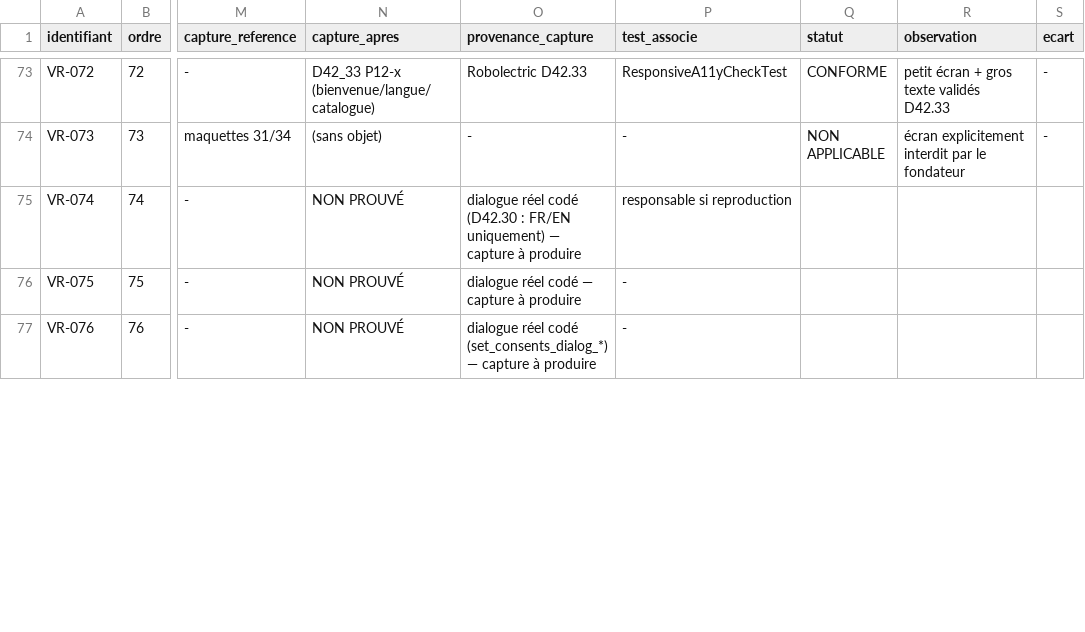
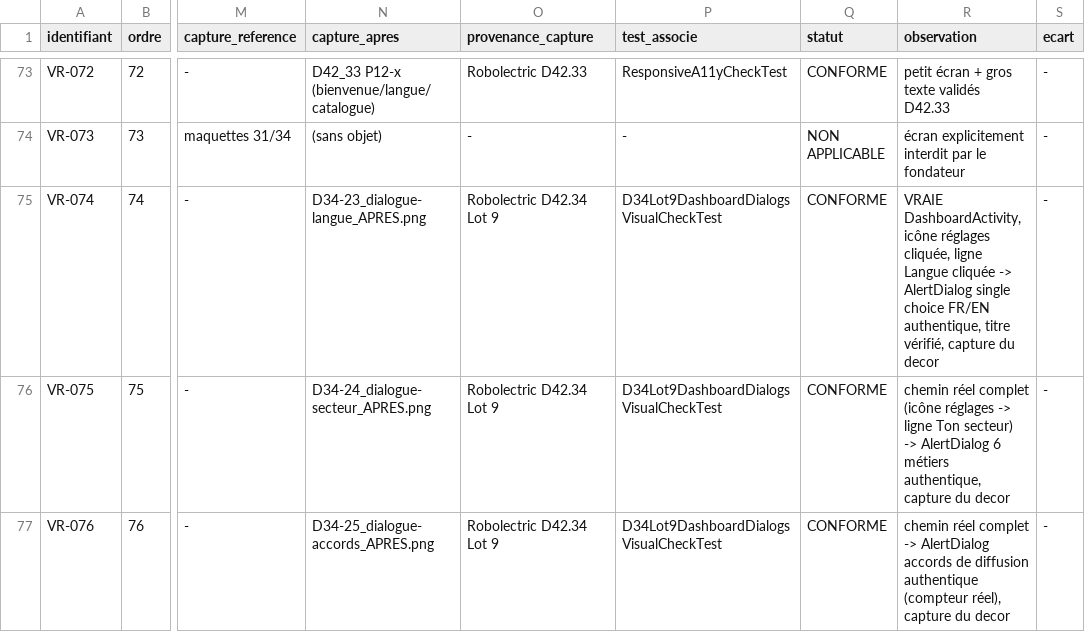
Before and after one commit to mdgejc14-hash/vitrine-video-d42-arena, a CSV file: docs/checkpoints/D42_34/11_INVENTAIRE_COMPLET_ECRANS.csv, drawn as a sheet; only a part is shown, gaps mark what is left out; the diff covers the shown part only; the diff names each change by its address in the sheet, - before the commit and + after, or states it on an @@ line.

Commit message:
P2/P3 : synchronisation documentaire des dialogues (Lots 9/10/11)
- 11_INVENTAIRE : VR-062 + VR-074..078 -> CONFORME (57/78 CONFORME,
  8 NON PROUVÉ restants = téléphone fondateur / réseau réel)
- 12_MANIFEST : 134 entrées, 117 fichiers uniques
- README visual-review : lignes dialogue -> CONFORME avec captures
  D34-23..28, ligne reprise ajoutée au dashboard, statut à jour
- 13_RAPPORT + NEXT_ACTION : état réel (dialogues faits, reste
  catalogue définitif + consentement R4 + téléphone fondateur)

```diff
--- a/docs/checkpoints/D42_34/11_INVENTAIRE_COMPLET_ECRANS.csv
+++ b/docs/checkpoints/D42_34/11_INVENTAIRE_COMPLET_ECRANS.csv
-N75 (capture_apres): NON PROUVÉ
+N75 (capture_apres): D34-23_dialogue-langue_APRES.png
-O75 (provenance_capture): dialogue réel codé (D42.30 : FR/EN uniquement) — capture à produire
+O75 (provenance_capture): Robolectric D42.34 Lot 9
-P75 (test_associe): responsable si reproduction
+P75 (test_associe): D34Lot9DashboardDialogsVisualCheckTest
-Q75:Q77 (statut): (empty)
+Q75:Q77 (statut): CONFORME
-R75 (observation): (empty)
+R75 (observation): VRAIE DashboardActivity, icône réglages cliquée, ligne Langue cliquée -> AlertDialog single choice FR/EN authentique, titre vérifié, capture du decor
-S75:S77 (ecart): (empty)
+S75:S77 (ecart): -
-N76 (capture_apres): NON PROUVÉ
+N76 (capture_apres): D34-24_dialogue-secteur_APRES.png
-O76 (provenance_capture): dialogue réel codé — capture à produire
+O76 (provenance_capture): Robolectric D42.34 Lot 9
-P76:P77 (test_associe): -
+P76:P77 (test_associe): D34Lot9DashboardDialogsVisualCheckTest
-R76 (observation): (empty)
+R76 (observation): chemin réel complet (icône réglages -> ligne Ton secteur) -> AlertDialog 6 métiers authentique, capture du decor
-N77 (capture_apres): NON PROUVÉ
+N77 (capture_apres): D34-25_dialogue-accords_APRES.png
-O77 (provenance_capture): dialogue réel codé (set_consents_dialog_*) — capture à produire
+O77 (provenance_capture): Robolectric D42.34 Lot 9
-R77 (observation): (empty)
+R77 (observation): chemin réel complet -> AlertDialog accords de diffusion authentique (compteur réel), capture du decor
```
Also changed, not shown: 17 edited cells elsewhere in this file, docs/checkpoints/D42_34/12_MANIFEST_GALERIE.csv, 3 other files.
